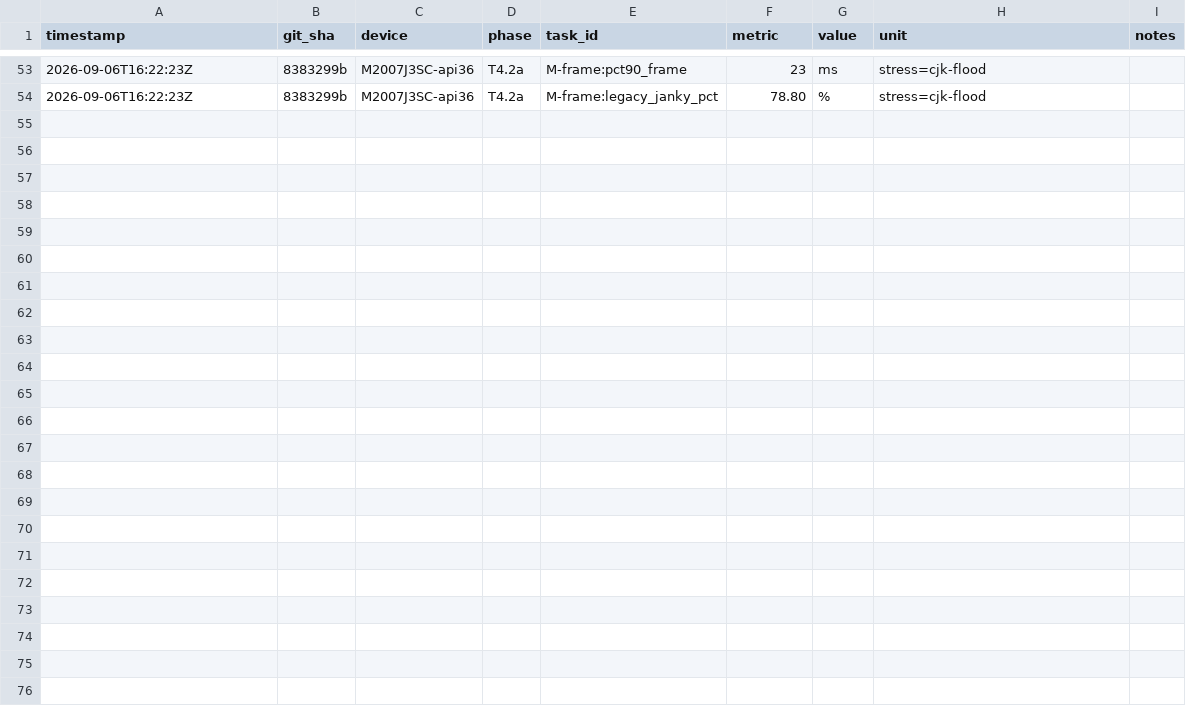
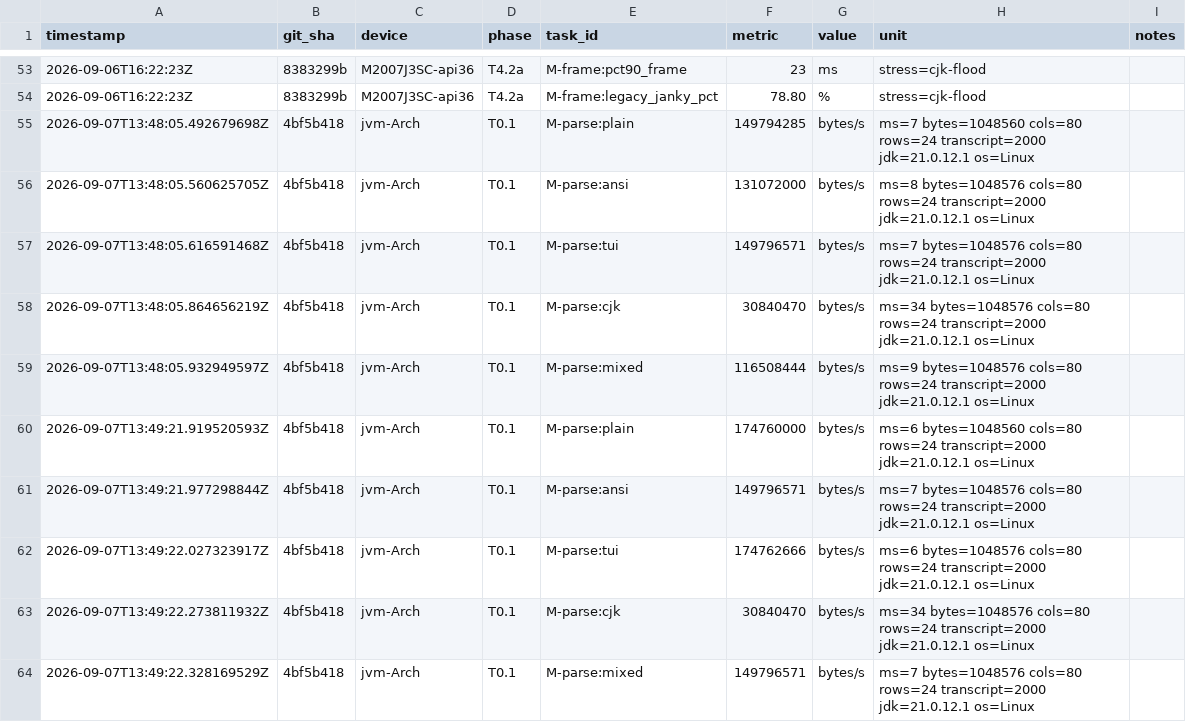
Before and after one commit to OnlyTomInSecond/termux-app, a CSV file: perf/results.csv, drawn as a sheet; only a part is shown, gaps mark what is left out.

```diff
--- a/perf/results.csv
+++ b/perf/results.csv
@@ -54 +54,11 @@ timestamp,git_sha,device,phase,task_id,metric,value,unit,notes
 2026-09-06T16:22:23Z,8383299b,M2007J3SC-api36,T4.2a,M-frame:legacy_janky_pct,78.80,%,stress=cjk-flood
+2026-09-07T13:48:05.492679698Z,4bf5b418,jvm-Arch,T0.1,M-parse:plain,149794285,bytes/s,ms=7 bytes=1048560 cols=80 rows=24 transcript=2000 jdk=21.0.12.1 os=Linux
+2026-09-07T13:48:05.560625705Z,4bf5b418,jvm-Arch,T0.1,M-parse:ansi,131072000,bytes/s,ms=8 bytes=1048576 cols=80 rows=24 transcript=2000 jdk=21.0.12.1 os=Linux
+2026-09-07T13:48:05.616591468Z,4bf5b418,jvm-Arch,T0.1,M-parse:tui,149796571,bytes/s,ms=7 bytes=1048576 cols=80 rows=24 transcript=2000 jdk=21.0.12.1 os=Linux
+2026-09-07T13:48:05.864656219Z,4bf5b418,jvm-Arch,T0.1,M-parse:cjk,30840470,bytes/s,ms=34 bytes=1048576 cols=80 rows=24 transcript=2000 jdk=21.0.12.1 os=Linux
+2026-09-07T13:48:05.932949597Z,4bf5b418,jvm-Arch,T0.1,M-parse:mixed,116508444,bytes/s,ms=9 bytes=1048576 cols=80 rows=24 transcript=2000 jdk=21.0.12.1 os=Linux
+2026-09-07T13:49:21.919520593Z,4bf5b418,jvm-Arch,T0.1,M-parse:plain,174760000,bytes/s,ms=6 bytes=1048560 cols=80 rows=24 transcript=2000 jdk=21.0.12.1 os=Linux
+2026-09-07T13:49:21.977298844Z,4bf5b418,jvm-Arch,T0.1,M-parse:ansi,149796571,bytes/s,ms=7 bytes=1048576 cols=80 rows=24 transcript=2000 jdk=21.0.12.1 os=Linux
+2026-09-07T13:49:22.027323917Z,4bf5b418,jvm-Arch,T0.1,M-parse:tui,174762666,bytes/s,ms=6 bytes=1048576 cols=80 rows=24 transcript=2000 jdk=21.0.12.1 os=Linux
+2026-09-07T13:49:22.273811932Z,4bf5b418,jvm-Arch,T0.1,M-parse:cjk,30840470,bytes/s,ms=34 bytes=1048576 cols=80 rows=24 transcript=2000 jdk=21.0.12.1 os=Linux
+2026-09-07T13:49:22.328169529Z,4bf5b418,jvm-Arch,T0.1,M-parse:mixed,149796571,bytes/s,ms=7 bytes=1048576 cols=80 rows=24 transcript=2000 jdk=21.0.12.1 os=Linux
```
Also changed, not shown: 2 other files.
